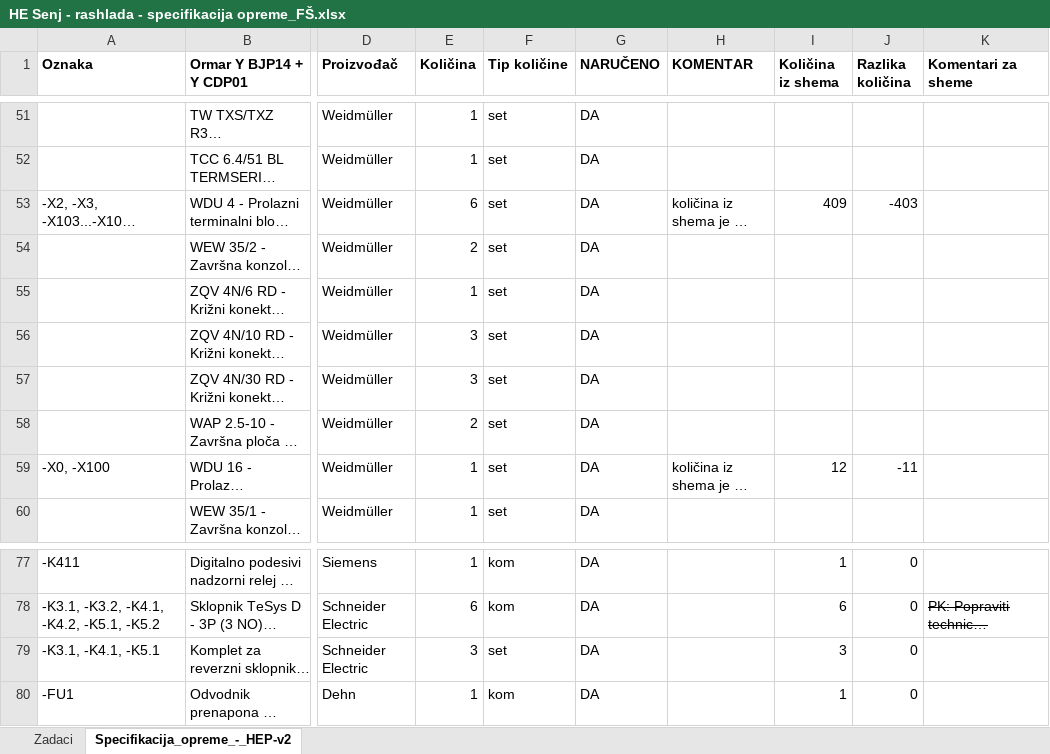
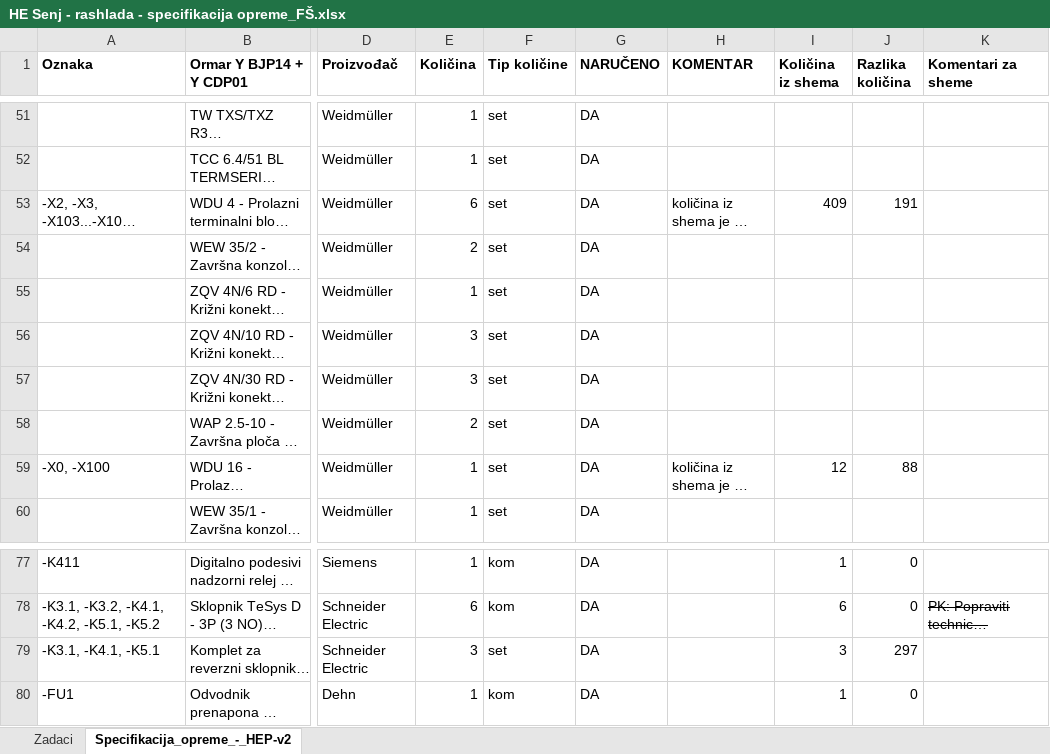
Before and after one commit to crni-odojak/brodo, an Excel workbook: HE_Senj/oprema_specifikacija/HE Senj - rashlada - specifikacija opreme_FŠ.xlsx, sheet Specifikacija_opreme_-_HEP-v2, drawn as a sheet; only a part is shown, gaps mark what is left out; long unchanged cells end in …; values as stored, in another font and other column widths than the file's, no borders; charts and pictures and conditional formats not drawn; the diff names each change by its address in the sheet, - before the commit and + after, or states it on an @@ line.

Commit message:
Senj cut outi na vratima za Y BJP14 CDP01.

```diff
--- a/HE_Senj/oprema_specifikacija/HE Senj - rashlada - specifikacija opreme_FŠ.xlsx (sheet Specifikacija_opreme_-_HEP-v2)
+++ b/HE_Senj/oprema_specifikacija/HE Senj - rashlada - specifikacija opreme_FŠ.xlsx (sheet Specifikacija_opreme_-_HEP-v2)
-J53 (Razlika količina): -403
+J53 (Razlika količina): 191
-J59 (Razlika količina): -11
+J59 (Razlika količina): 88
-J79 (Razlika količina): 0
+J79 (Razlika količina): 297
```
Also changed, not shown: formulas that keep their value, charts or pictures, 12 other files.
